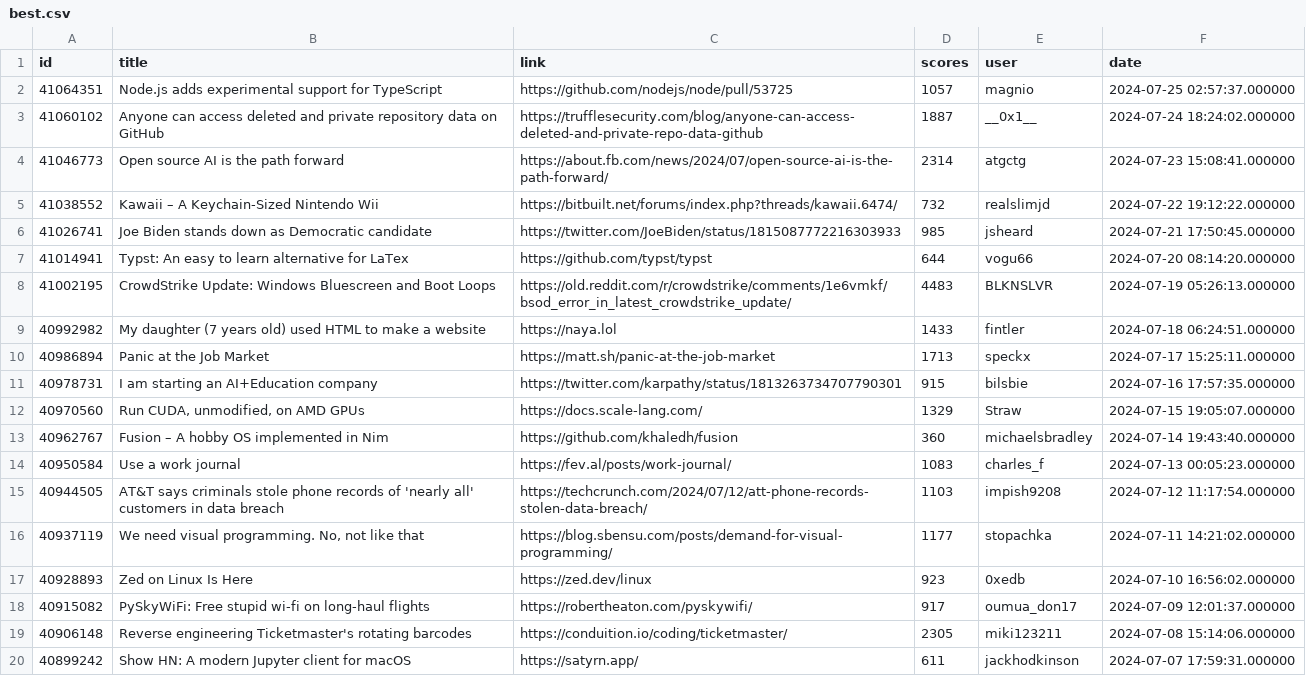
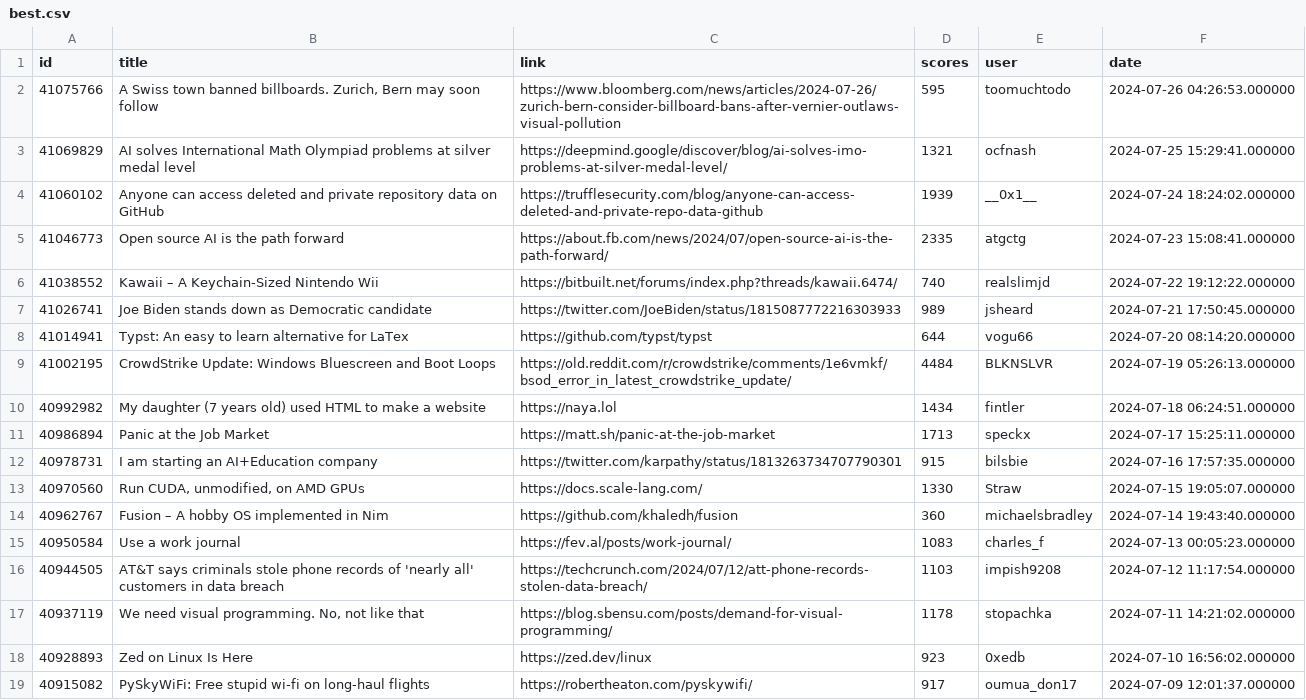
Before and after one commit to boda-sh/hacker-news-headlines, a CSV file: data/best.csv, drawn as a sheet; only a part is shown; the shorter side is filled out with more unchanged rows.

```diff
--- a/data/best.csv
+++ b/data/best.csv
@@ -1,13 +1,14 @@
 id,title,link,scores,user,date
-41064351,Node.js adds experimental support for TypeScript,https://github.com/nodejs/node/pull/53725,1057,magnio,2024-07-25 02:57:37.000000
-41060102,Anyone can access deleted and private repository data on GitHub,https://trufflesecurity.com/blog/anyone-can-access-deleted-and-private-repo-data-github,1887,__0x1__,2024-07-24 18:24:02.000000
-41046773,Open source AI is the path forward,https://about.fb.com/news/2024/07/open-source-ai-is-the-path-forward/,2314,atgctg,2024-07-23 15:08:41.000000
-41038552,Kawaii – A Keychain-Sized Nintendo Wii,https://bitbuilt.net/forums/index.php?threads/kawaii.6474/,732,realslimjd,2024-07-22 19:12:22.000000
-41026741,Joe Biden stands down as Democratic candidate,https://twitter.com/JoeBiden/status/1815087772216303933,985,jsheard,2024-07-21 17:50:45.000000
+41075766,"A Swiss town banned billboards. Zurich, Bern may soon follow",https://www.bloomberg.com/news/articles/2024-07-26/zurich-bern-consider-billboard-bans-after-vernier-outlaws-visual-pollution,595,toomuchtodo,2024-07-26 04:26:53.000000
+41069829,AI solves International Math Olympiad problems at silver medal level,https://deepmind.google/discover/blog/ai-solves-imo-problems-at-silver-medal-level/,1321,ocfnash,2024-07-25 15:29:41.000000
+41060102,Anyone can access deleted and private repository data on GitHub,https://trufflesecurity.com/blog/anyone-can-access-deleted-and-private-repo-data-github,1939,__0x1__,2024-07-24 18:24:02.000000
+41046773,Open source AI is the path forward,https://about.fb.com/news/2024/07/open-source-ai-is-the-path-forward/,2335,atgctg,2024-07-23 15:08:41.000000
+41038552,Kawaii – A Keychain-Sized Nintendo Wii,https://bitbuilt.net/forums/index.php?threads/kawaii.6474/,740,realslimjd,2024-07-22 19:12:22.000000
+41026741,Joe Biden stands down as Democratic candidate,https://twitter.com/JoeBiden/status/1815087772216303933,989,jsheard,2024-07-21 17:50:45.000000
 41014941,Typst: An easy to learn alternative for LaTex,https://github.com/typst/typst,644,vogu66,2024-07-20 08:14:20.000000
-41002195,CrowdStrike Update: Windows Bluescreen and Boot Loops,https://old.reddit.com/r/crowdstrike/comments/1e6vmkf/bsod_error_in_latest_crowdstrike_update/,4483,BLKNSLVR,2024-07-19 05:26:13.000000
-40992982,My daughter (7 years old) used HTML to make a website,https://naya.lol,1433,fintler,2024-07-18 06:24:51.000000
+41002195,CrowdStrike Update: Windows Bluescreen and Boot Loops,https://old.reddit.com/r/crowdstrike/comments/1e6vmkf/bsod_error_in_latest_crowdstrike_update/,4484,BLKNSLVR,2024-07-19 05:26:13.000000
+40992982,My daughter (7 years old) used HTML to make a website,https://naya.lol,1434,fintler,2024-07-18 06:24:51.000000
 40986894,Panic at the Job Market,https://matt.sh/panic-at-the-job-market,1713,speckx,2024-07-17 15:25:11.000000
 40978731,I am starting an AI+Education company,https://twitter.com/karpathy/status/1813263734707790301,915,bilsbie,2024-07-16 17:57:35.000000
-40970560,"Run CUDA, unmodified, on AMD GPUs",https://docs.scale-lang.com/,1329,Straw,2024-07-15 19:05:07.000000
+40970560,"Run CUDA, unmodified, on AMD GPUs",https://docs.scale-lang.com/,1330,Straw,2024-07-15 19:05:07.000000
 40962767,Fusion – A hobby OS implemented in Nim,https://github.com/khaledh/fusion,360,michaelsbradley,2024-07-14 19:43:40.000000
@@ -15,3 +16,3 @@ id,title,link,scores,user,date
 40944505,AT&T says criminals stole phone records of 'nearly all' customers in data breach,https://techcrunch.com/2024/07/12/att-phone-records-stolen-data-breach/,1103,impish9208,2024-07-12 11:17:54.000000
-40937119,"We need visual programming. No, not like that",https://blog.sbensu.com/posts/demand-for-visual-programming/,1177,stopachka,2024-07-11 14:21:02.000000
+40937119,"We need visual programming. No, not like that",https://blog.sbensu.com/posts/demand-for-visual-programming/,1178,stopachka,2024-07-11 14:21:02.000000
 40928893,Zed on Linux Is Here,https://zed.dev/linux,923,0xedb,2024-07-10 16:56:02.000000
```
Also changed, not shown: data/yt.csv, 4 other files.
